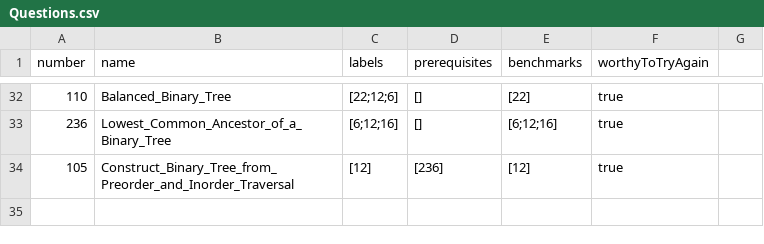
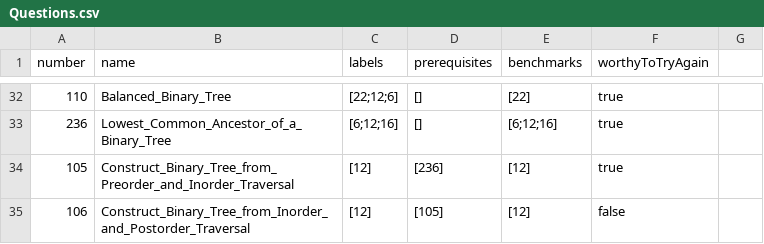
Before and after one commit to liushuyu6666/Algorithm_Leetcode_Java, a CSV file: src/_Summary_/Questions.csv, drawn as a sheet; only a part is shown, gaps mark what is left out; the diff names each change by its address in the sheet, - before the commit and + after, or states it on an @@ line.

```diff
--- a/src/_Summary_/Questions.csv
+++ b/src/_Summary_/Questions.csv
+row 35: 106 | Construct_Binary_Tree_from_Inorder_and_Postorder_Traversal | [12] | [105] | [12] | false
```
Also changed, not shown: 3 other files.
